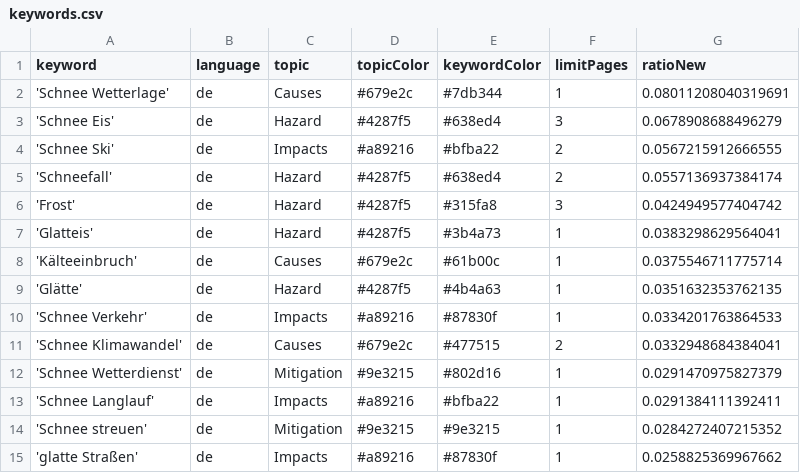
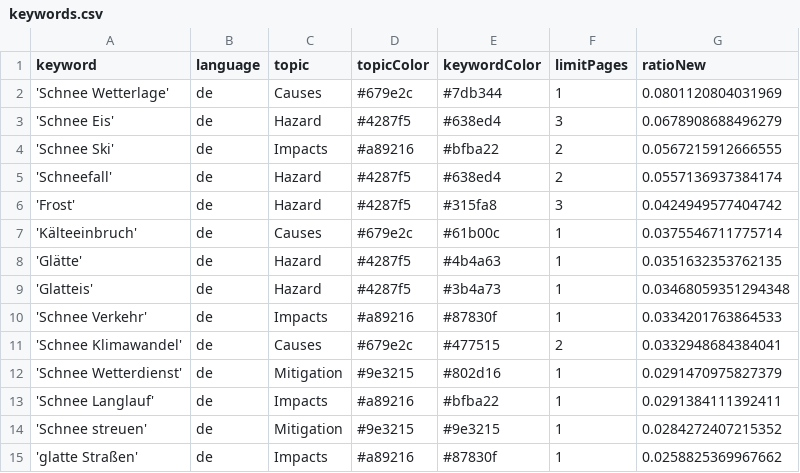
Before and after one commit to emorl-news/winterIsComing, a CSV file: keywords.csv, drawn as a sheet; only a part is shown.

Commit message:
Commit from GitHub Actions (harvest:0.0)

```diff
--- a/keywords.csv
+++ b/keywords.csv
@@ -1,3 +1,3 @@
 keyword,language,topic,topicColor,keywordColor,limitPages,ratioNew
-'Schnee Wetterlage',de,Causes,#679e2c,#7db344,1,0.08011208040319691
+'Schnee Wetterlage',de,Causes,#679e2c,#7db344,1,0.0801120804031969
 'Schnee Eis',de,Hazard,#4287f5,#638ed4,3,0.0678908688496279
@@ -6,5 +6,5 @@ keyword,language,topic,topicColor,keywordColor,limitPages,ratioNew
 'Frost',de,Hazard,#4287f5,#315fa8,3,0.0424949577404742
-'Glatteis',de,Hazard,#4287f5,#3b4a73,1,0.0383298629564041
 'Kälteeinbruch',de,Causes,#679e2c,#61b00c,1,0.0375546711775714
 'Glätte',de,Hazard,#4287f5,#4b4a63,1,0.0351632353762135
+'Glatteis',de,Hazard,#4287f5,#3b4a73,1,0.03468059351294348
 'Schnee Verkehr',de,Impacts,#a89216,#87830f,1,0.0334201763864533
```
